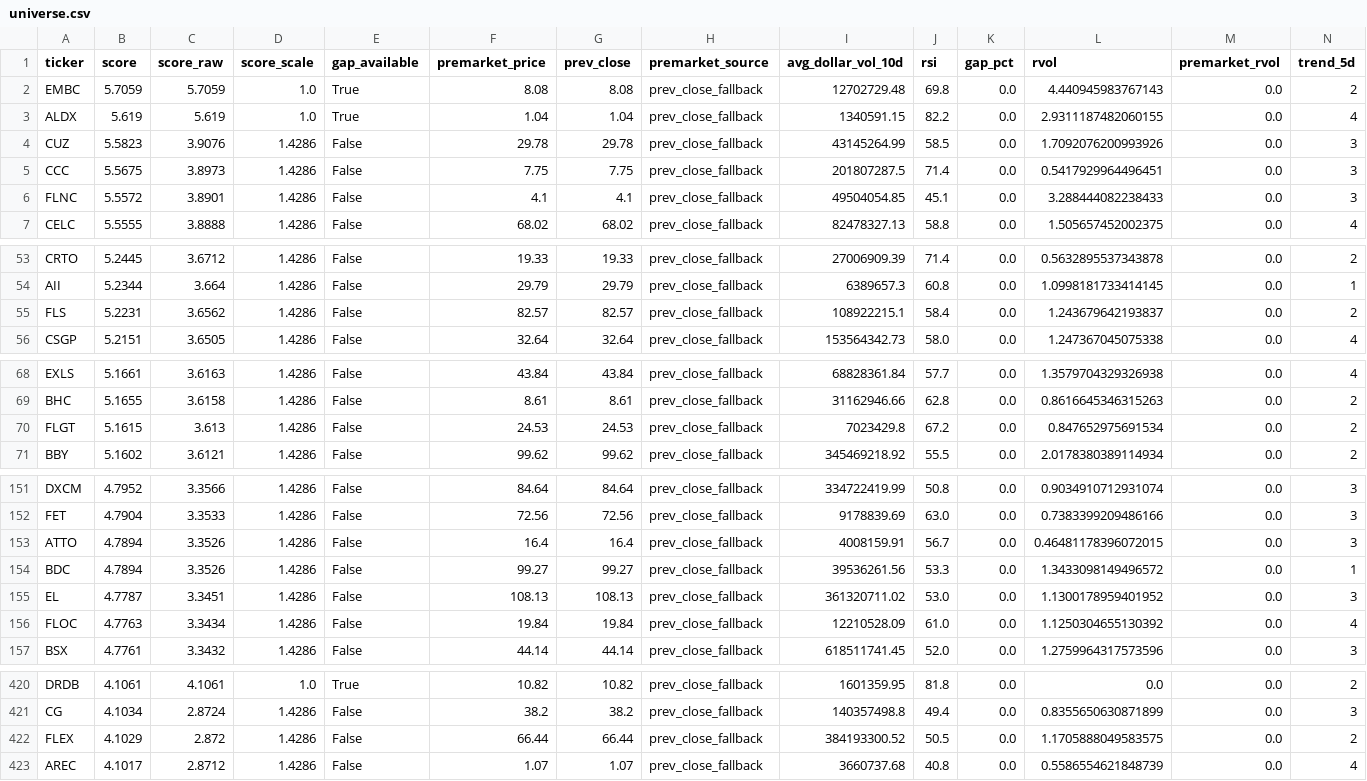
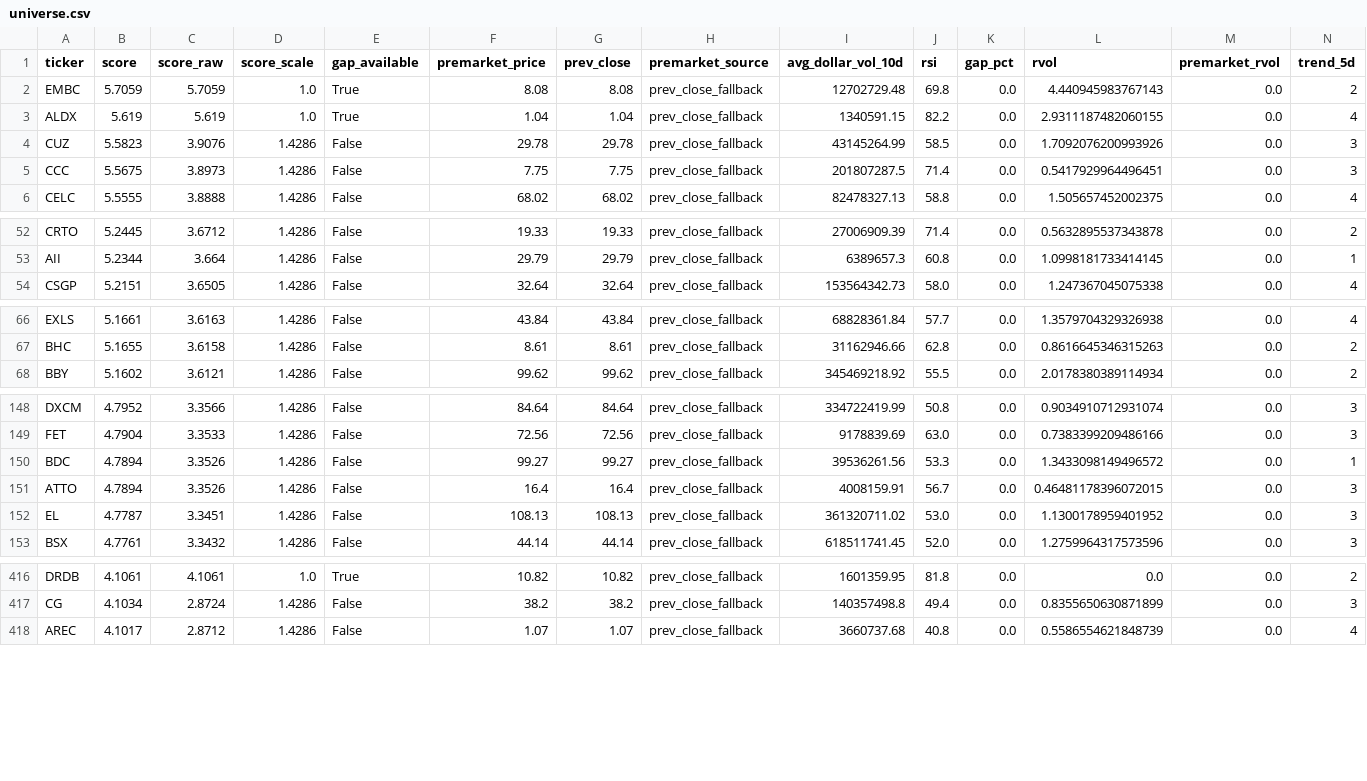
Before and after one commit to GarySto/market-universe-generator, a CSV file: output/universe.csv, drawn as a sheet; only a part is shown, gaps mark what is left out; removed rows and columns are numbered as before the commit, all else as after; rows hold the shown columns only; the diff covers the shown part only; the diff names each change by its address in the sheet, - before the commit and + after, or states it on an @@ line.

```diff
--- a/output/universe.csv
+++ b/output/universe.csv
-row 6: FLNC | 5.5572 | 3.8901 | 1.4286 | False | 4.1 | 4.1 | prev_close_fallback | 49504054.85 | 45.1 | 0.0 | 3.288444082238433 | 0.0 | 3
-row 55: FLS | 5.2231 | 3.6562 | 1.4286 | False | 82.57 | 82.57 | prev_close_fallback | 108922215.1 | 58.4 | 0.0 | 1.243679642193837 | 0.0 | 2
-row 70: FLGT | 5.1615 | 3.613 | 1.4286 | False | 24.53 | 24.53 | prev_close_fallback | 7023429.8 | 67.2 | 0.0 | 0.847652975691534 | 0.0 | 2
@@ row 154 moved to row 150: BDC @@
-row 156: FLOC | 4.7763 | 3.3434 | 1.4286 | False | 19.84 | 19.84 | prev_close_fallback | 12210528.09 | 61.0 | 0.0 | 1.1250304655130392 | 0.0 | 4
-row 422: FLEX | 4.1029 | 2.872 | 1.4286 | False | 66.44 | 66.44 | prev_close_fallback | 384193300.52 | 50.5 | 0.0 | 1.1705888049583575 | 0.0 | 2
```
Also changed, not shown: 4 removed rows and 5 moved rows elsewhere in this file.
